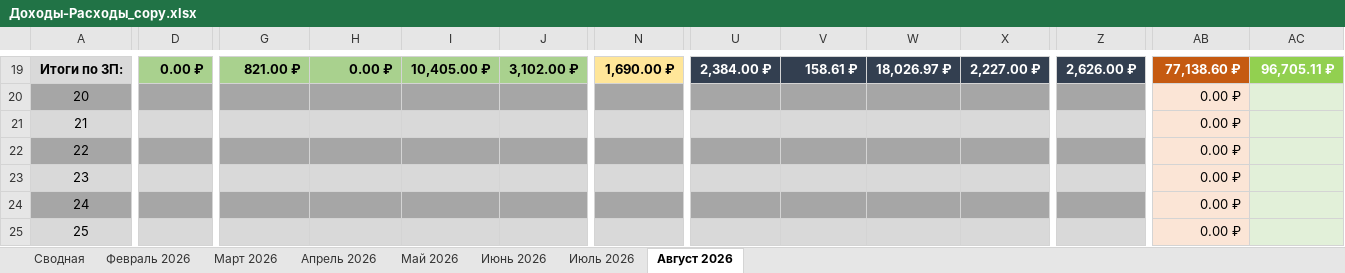
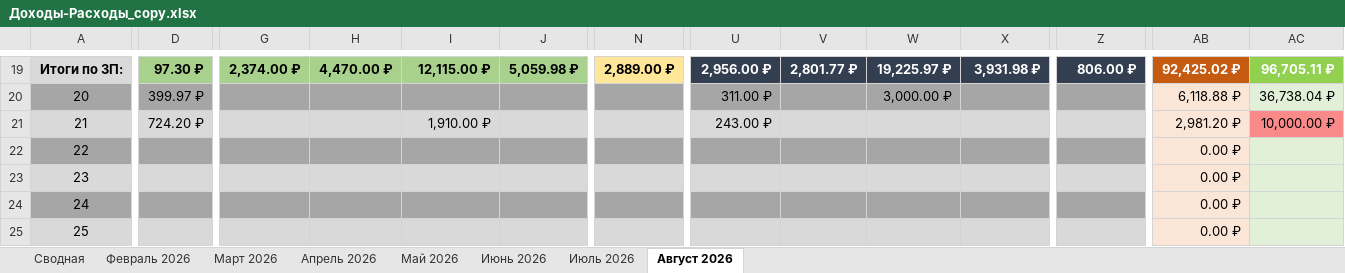
Before and after one commit to EugenySobyanin/Repository_1, an Excel workbook: Другое/2026/Доходы-Расходы_copy.xlsx, sheet Август 2026, drawn as a sheet; only a part is shown, gaps mark what is left out; values as stored, in another font and other column widths than the file's, no borders; conditional formats not drawn; the diff covers the shown part only; the diff names each change by its address in the sheet, - before the commit and + after, or states it on an @@ line.

```diff
--- a/Другое/2026/Доходы-Расходы_copy.xlsx (sheet Август 2026)
+++ b/Другое/2026/Доходы-Расходы_copy.xlsx (sheet Август 2026)
-D19: 0.00 ₽
+D19: 97.30 ₽
-G19: 821.00 ₽
+G19: 2,374.00 ₽
-H19: 0.00 ₽
+H19: 4,470.00 ₽
-I19: 10,405.00 ₽
+I19: 12,115.00 ₽
-J19: 3,102.00 ₽
+J19: 5,059.98 ₽
-N19: 1,690.00 ₽
+N19: 2,889.00 ₽
-U19: 2,384.00 ₽
+U19: 2,956.00 ₽
-V19: 158.61 ₽
+V19: 2,801.77 ₽
-W19: 18,026.97 ₽
+W19: 19,225.97 ₽
-X19: 2,227.00 ₽
+X19: 3,931.98 ₽
-Z19: 2,626.00 ₽
+Z19: 806.00 ₽
-AB19: 77,138.60 ₽
+AB19: 92,425.02 ₽
-D20: (empty)
+D20: 399.97 ₽
-U20: (empty)
+U20: 311.00 ₽
-W20: (empty)
+W20: 3,000.00 ₽
-AB20: 0.00 ₽
+AB20: 6,118.88 ₽
-AC20: (empty)
+AC20: 36,738.04 ₽
-D21: (empty)
+D21: 724.20 ₽
-I21: (empty)
+I21: 1,910.00 ₽
-U21: (empty)
+U21: 243.00 ₽
-AB21: 0.00 ₽
+AB21: 2,981.20 ₽
-AC21: (empty)
+AC21: 10,000.00 ₽
-AC21 fill: #E2F0D9
+AC21 fill: #FA8A8A
```
Also changed, not shown: 55 edited cells elsewhere in this sheet, Другое/study_chart.xlsx.
